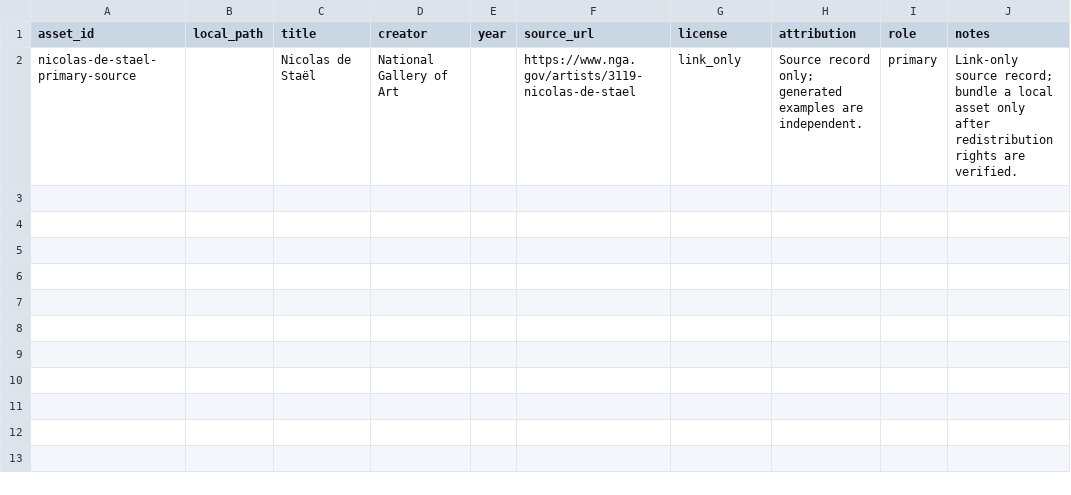
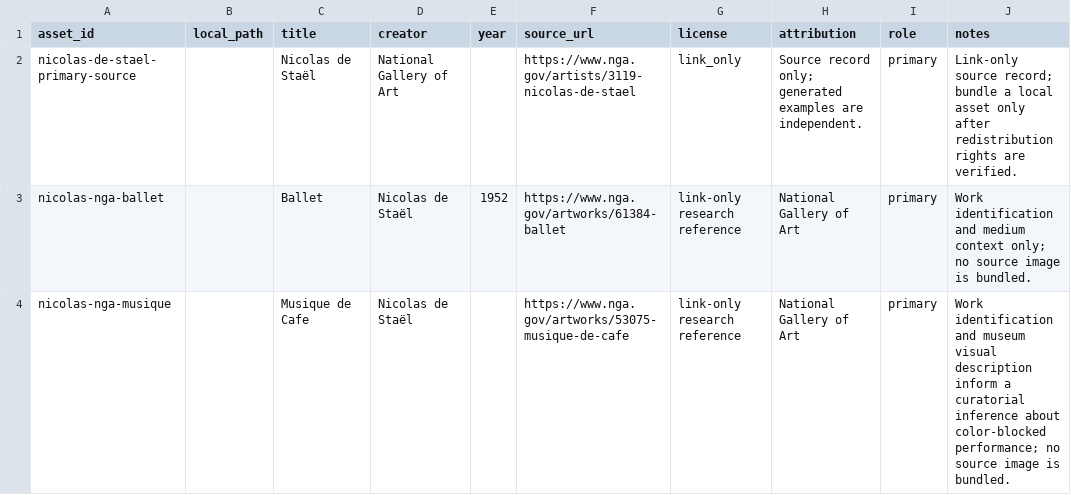
Before and after one commit to ZhouYinLong-lab/OhMyStyle, a CSV file: style-packages/artists/nicolas-de-stael/references/manifest.csv, drawn as a sheet.

Commit message:
feat: register de Stael art direction

```diff
--- a/style-packages/artists/nicolas-de-stael/references/manifest.csv
+++ b/style-packages/artists/nicolas-de-stael/references/manifest.csv
@@ -2 +2,3 @@ asset_id,local_path,title,creator,year,source_url,license,attribution,role,notes
 nicolas-de-stael-primary-source,,Nicolas de Staël,National Gallery of Art,,https://www.nga.gov/artists/3119-nicolas-de-stael,link_only,Source record only; generated examples are independent.,primary,Link-only source record; bundle a local asset only after redistribution rights are verified.
+nicolas-nga-ballet,,Ballet,Nicolas de Staël,1952,https://www.nga.gov/artworks/61384-ballet,link-only research reference,National Gallery of Art,primary,Work identification and medium context only; no source image is bundled.
+nicolas-nga-musique,,Musique de Cafe,Nicolas de Staël,,https://www.nga.gov/artworks/53075-musique-de-cafe,link-only research reference,National Gallery of Art,primary,Work identification and museum visual description inform a curatorial inference about color-blocked performance; no source image is bundled.
```
Also changed, not shown: 16 other files.
